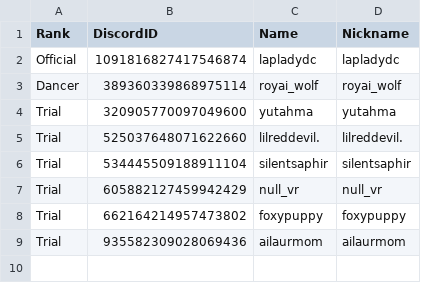
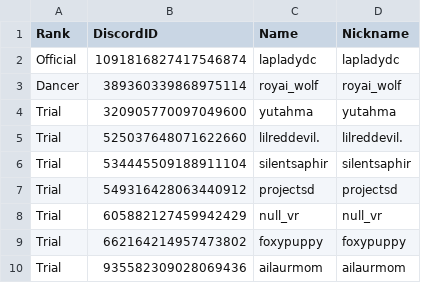
Before and after one commit to Club-Temptation/TempWorldPictures, a CSV file: web/FromDiscordDancersDiscordNotFoundOnTracker.csv, drawn as a sheet; the diff names each change by its address in the sheet, - before the commit and + after, or states it on an @@ line.

Commit message:
Update Data From Discord and Google Sheets

```diff
--- a/web/FromDiscordDancersDiscordNotFoundOnTracker.csv
+++ b/web/FromDiscordDancersDiscordNotFoundOnTracker.csv
+row 7: Trial | 549316428063440912 | projectsd | projectsd
```
Also changed, not shown: web/dancers.csv, 1 other file.
